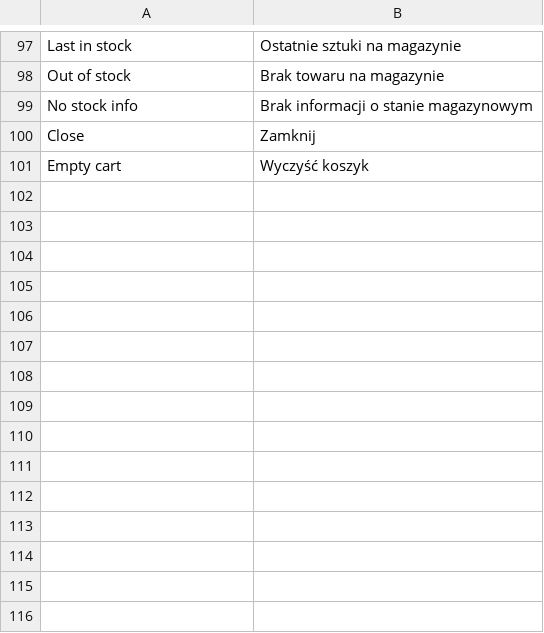
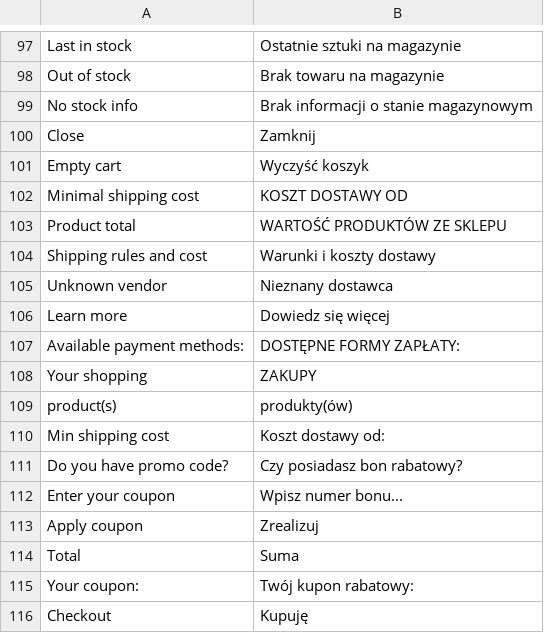
Before and after one commit to stanislawantoniak/maax, a CSV file: app/design/frontend/modago/default/locale/pl_PL/translate.csv, drawn as a sheet; only a part is shown, gaps mark what is left out; the diff names each change by its address in the sheet, - before the commit and + after, or states it on an @@ line.

Commit message:
Adds translation and basic info for cart sidebar refs #380

```diff
--- a/app/design/frontend/modago/default/locale/pl_PL/translate.csv
+++ b/app/design/frontend/modago/default/locale/pl_PL/translate.csv
+row 102: Minimal shipping cost | KOSZT DOSTAWY OD
+row 103: Product total | WARTOŚĆ PRODUKTÓW ZE SKLEPU
+row 104: Shipping rules and cost | Warunki i koszty dostawy
+row 105: Unknown vendor | Nieznany dostawca
+row 106: Learn more | Dowiedz się więcej
+row 107: Available payment methods: | DOSTĘPNE FORMY ZAPŁATY:
+row 108: Your shopping | ZAKUPY
+row 109: product(s) | produkty(ów)
+row 110: Min shipping cost | Koszt dostawy od:
+row 111: Do you have promo code? | Czy posiadasz bon rabatowy?
+row 112: Enter your coupon | Wpisz numer bonu...
+row 113: Apply coupon | Zrealizuj
+row 114: Total | Suma
+row 115: Your coupon: | Twój kupon rabatowy:
+row 116: Checkout | Kupuję
```
Also changed, not shown: 4 other files.
